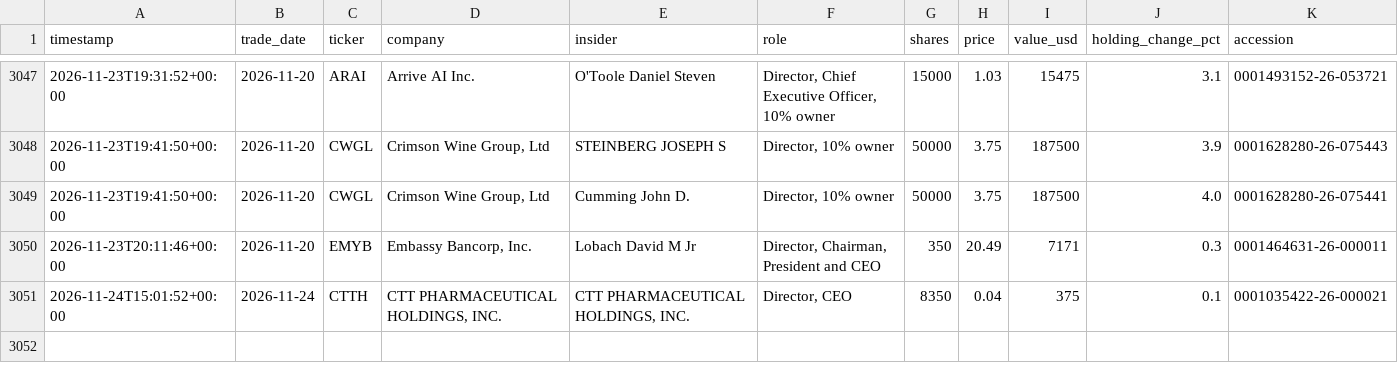
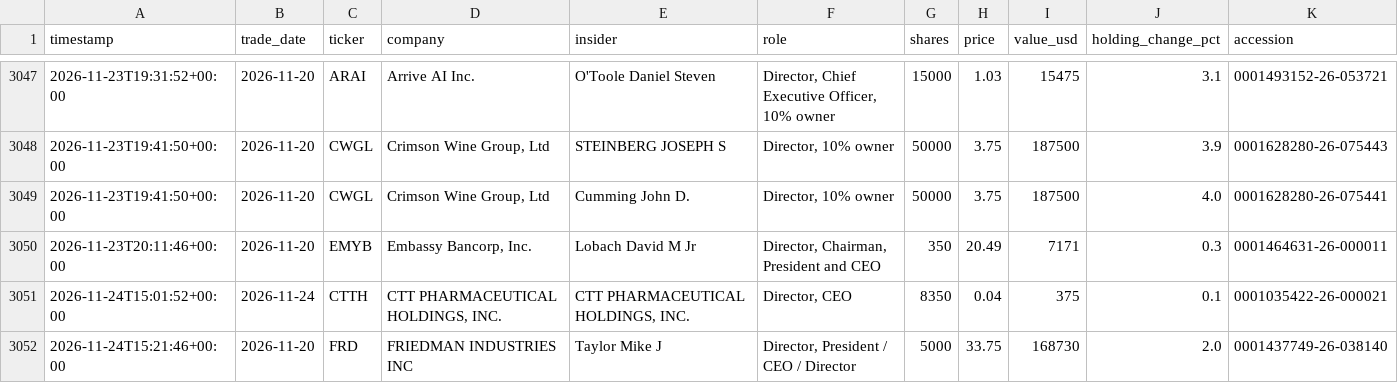
Before and after one commit to kiianlow/filings-monitor, a CSV file: data/buys.csv, drawn as a sheet; only a part is shown, gaps mark what is left out.

```diff
--- a/data/buys.csv
+++ b/data/buys.csv
@@ -3051 +3051,2 @@ timestamp,trade_date,ticker,company,insider,role,shares,price,value_usd,holding_
 2026-11-24T15:01:52+00:00,2026-11-24,CTTH,"CTT PHARMACEUTICAL HOLDINGS, INC.","CTT PHARMACEUTICAL HOLDINGS, INC.","Director, CEO",8350,0.04,375,0.1,0001035422-26-000021
+2026-11-24T15:21:46+00:00,2026-11-20,FRD,FRIEDMAN INDUSTRIES INC,Taylor Mike J,"Director, President / CEO / Director",5000,33.75,168730,2.0,0001437749-26-038140
```
Also changed, not shown: 3 other files.
